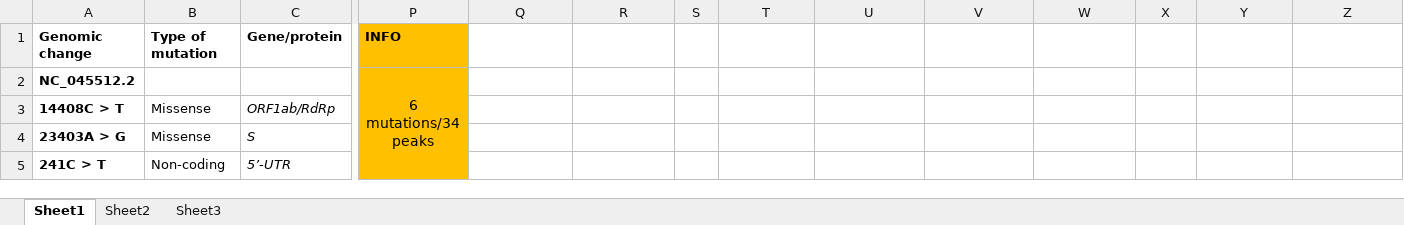
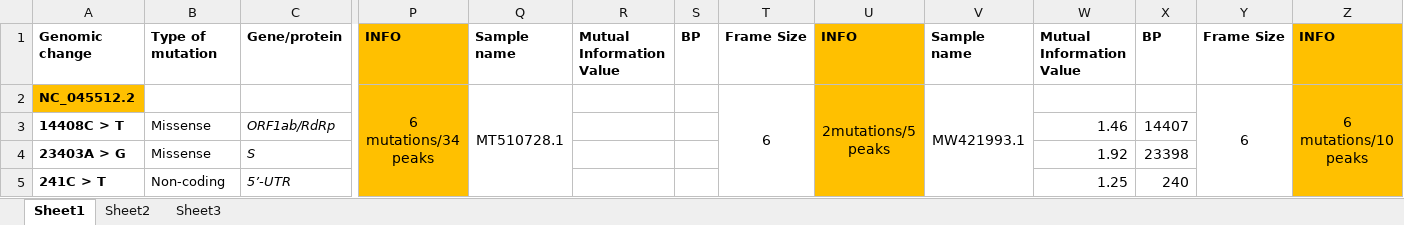
Before and after one commit to Robakuuu/Analyzing-Shannon-Entropy, an Excel workbook: Shannon/Shannon/Samples/Porownanie.xlsx, sheet Sheet1, drawn as a sheet; only a part is shown, gaps mark what is left out; values as stored, in another font and other column widths than the file's, no borders; the diff covers the shown part only; the diff names each change by its address in the sheet, - before the commit and + after, or states it on an @@ line.

```diff
--- a/Shannon/Shannon/Samples/Porownanie.xlsx (sheet Sheet1)
+++ b/Shannon/Shannon/Samples/Porownanie.xlsx (sheet Sheet1)
-Q1: (empty)
+Q1: Sample name
-R1: (empty)
+R1: Mutual Information Value
-S1: (empty)
+S1: BP
-T1: (empty)
+T1: Frame Size
-U1: (empty)
+U1: INFO
-U1:U5 fill: none
+U1:U5 fill: #FFC000
-V1: (empty)
+V1: Sample name
-W1: (empty)
+W1: Mutual Information Value
-X1: (empty)
+X1: BP
-Y1: (empty)
+Y1: Frame Size
-Z1: (empty)
+Z1: INFO
-Z1:Z5 fill: none
+Z1:Z5 fill: #FFC000
-A2 fill: none
+A2 fill: #FFC000
-Q2: (empty)
+Q2: MT510728.1
+Q2:Q50 merged
-T2: (empty)
+T2: 6
+T2:T50 merged
-U2: (empty)
+U2: 2mutations/5 peaks
+U2:U50 merged
-V2: (empty)
+V2: MW421993.1
+V2:V50 merged
-Y2: (empty)
+Y2: 6
+Y2:Y50 merged
-Z2: (empty)
+Z2: 6 mutations/10 peaks
+Z2:Z50 merged
-W3: (empty)
+W3: 1.46
-X3: (empty)
+X3: 14407
-W4: (empty)
+W4: 1.92
-X4: (empty)
+X4: 23398
-W5: (empty)
+W5: 1.25
-X5: (empty)
+X5: 240
```
Also changed, not shown: 10 edited cells and cell formats elsewhere in this sheet, 15 other files.
